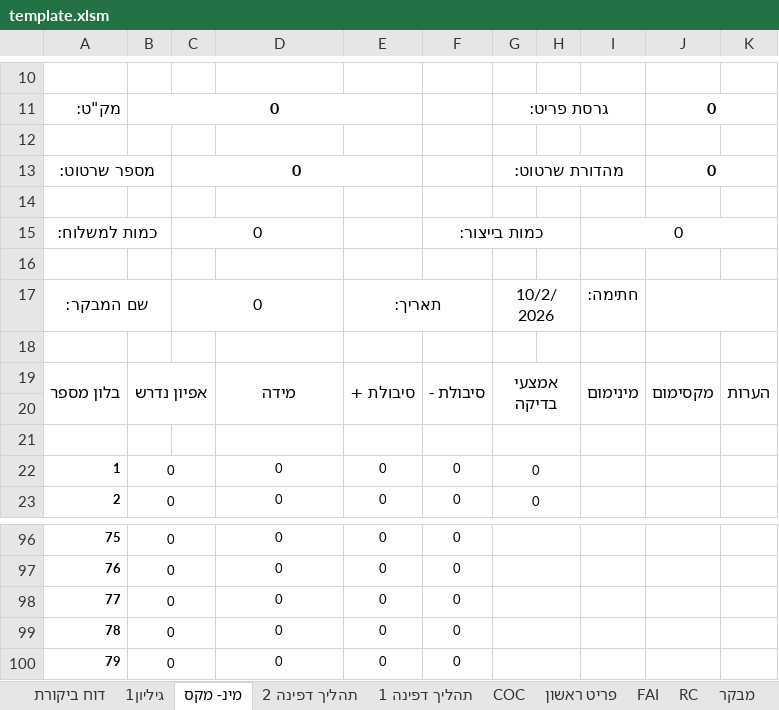
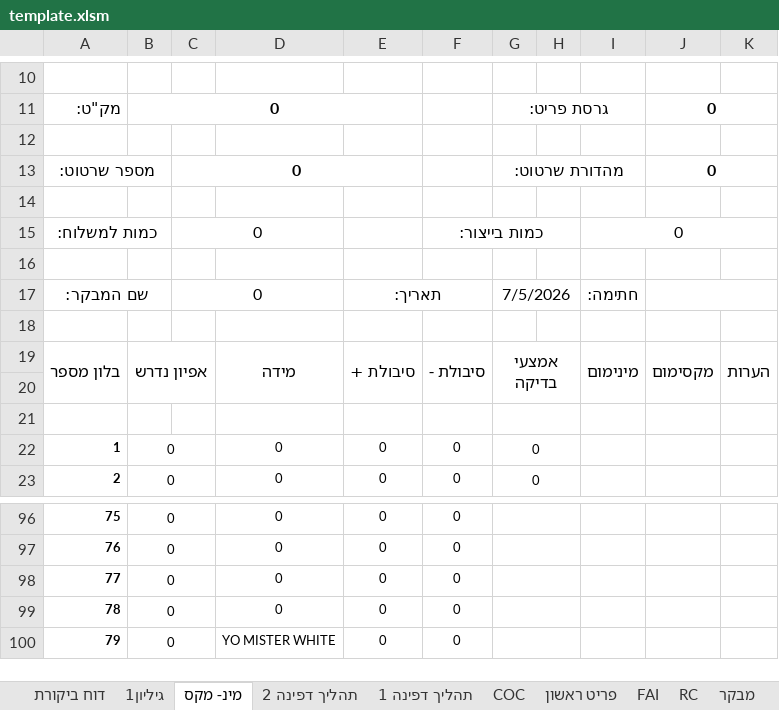
Before and after one commit to royavidan/PdfEditor, an Excel workbook: template.xlsm, sheet מינ- מקס, drawn as a sheet; only a part is shown, gaps mark what is left out; values as stored, in another font and other column widths than the file's, no borders; conditional formats not drawn; the diff names each change by its address in the sheet, - before the commit and + after, or states it on an @@ line.

```diff
--- a/template.xlsm (sheet מינ- מקס)
+++ b/template.xlsm (sheet מינ- מקס)
-G17: 10/2/2026
+G17: 7/5/2026
-D100: 0
+D100: YO MISTER WHITE
```
Also changed, not shown: sheet דוח ביקורת, sheet פריט ראשון, sheet COC, sheet תהליך דפינה 1, sheet FAI, sheet תהליך דפינה 2.
